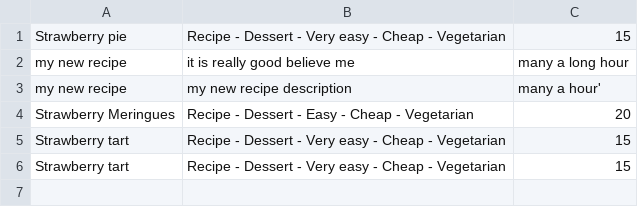
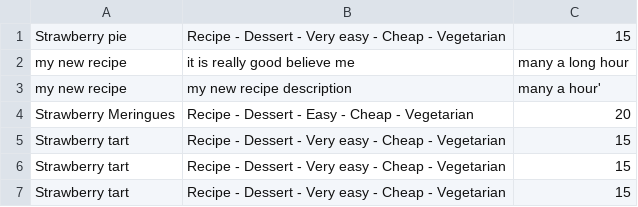
Before and after one commit to jake-engel/01-Cookbook-Advanced, a CSV file: lib/recipes.csv, drawn as a sheet; the diff names each change by its address in the sheet, - before the commit and + after, or states it on an @@ line.

```diff
--- a/lib/recipes.csv
+++ b/lib/recipes.csv
+row 7: Strawberry tart | Recipe - Dessert - Very easy - Cheap - Vegetarian | 15
```
Also changed, not shown: 1 other file.
